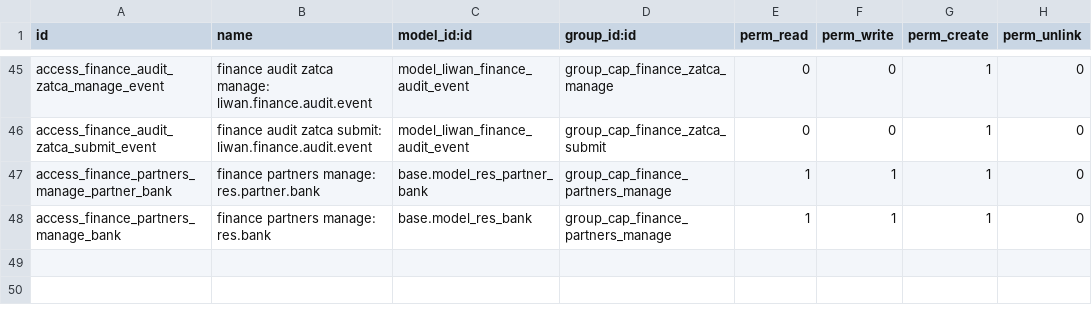
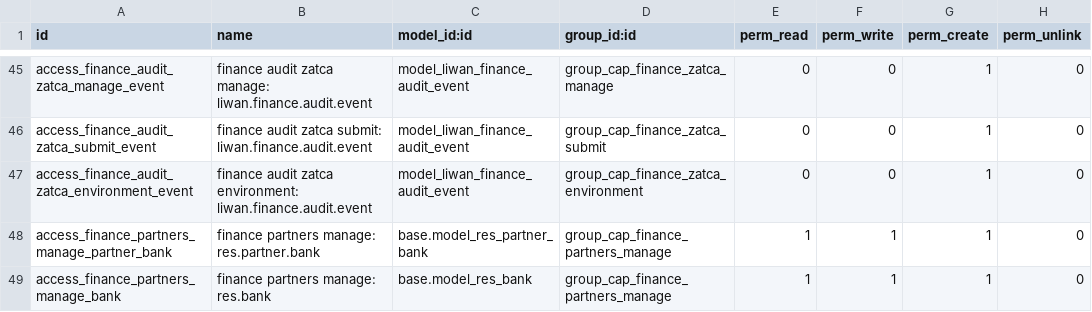
Before and after one commit to tariiq222/liwan, a CSV file: odoo-addons/liwan_finance/security/ir.model.access.csv, drawn as a sheet; only a part is shown, gaps mark what is left out.

Commit message:
feat(finance): unlock ZATCA preprod and prod environments

```diff
--- a/odoo-addons/liwan_finance/security/ir.model.access.csv
+++ b/odoo-addons/liwan_finance/security/ir.model.access.csv
@@ -46,2 +46,3 @@ access_finance_audit_zatca_manage_event,finance audit zatca manage: liwan.financ
 access_finance_audit_zatca_submit_event,finance audit zatca submit: liwan.finance.audit.event,model_liwan_finance_audit_event,group_cap_finance_zatca_submit,0,0,1,0
+access_finance_audit_zatca_environment_event,finance audit zatca environment: liwan.finance.audit.event,model_liwan_finance_audit_event,group_cap_finance_zatca_environment,0,0,1,0
 access_finance_partners_manage_partner_bank,finance partners manage: res.partner.bank,base.model_res_partner_bank,group_cap_finance_partners_manage,1,1,1,0
```
Also changed, not shown: 9 other files.
